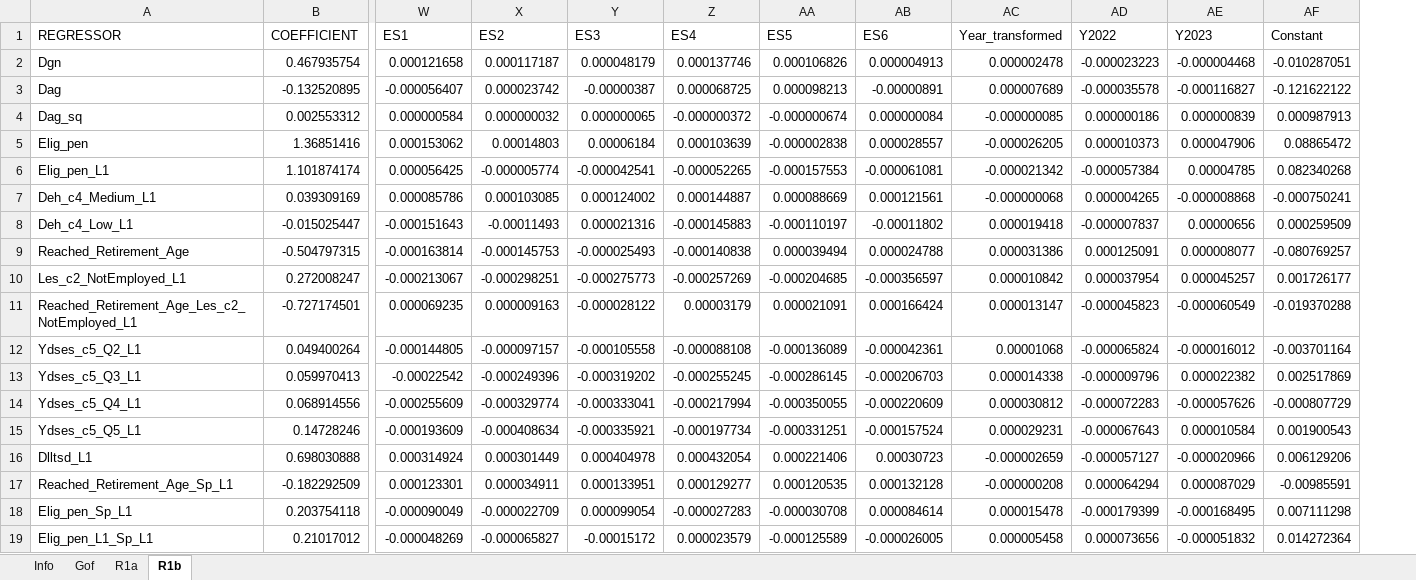
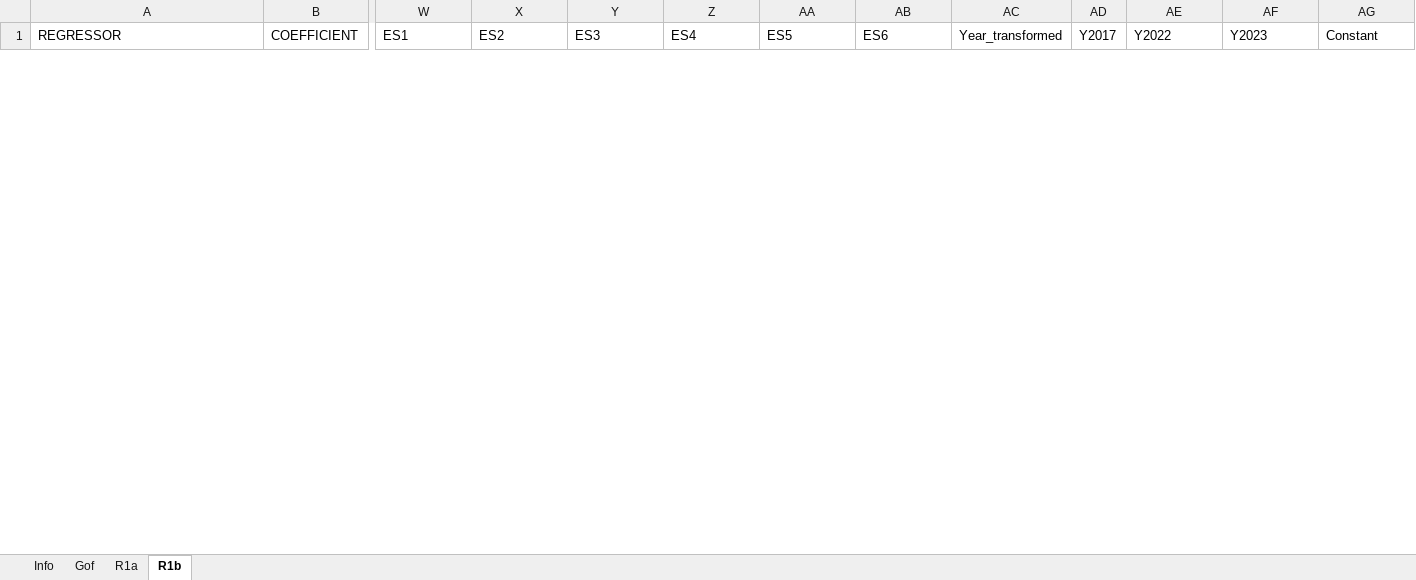
Before and after one commit to Mariia-Var/SimPathsEU, an Excel workbook: input/ES/reg_retirement.xlsx, sheet R1b, drawn as a sheet; only a part is shown, gaps mark what is left out; values as stored, in another font and other column widths than the file's, no borders; removed rows and columns are numbered as before the commit, all else as after; rows hold the shown columns only; the diff covers the shown part only; the diff names each change by its address in the sheet, - before the commit and + after, or states it on an @@ line.

```diff
--- a/input/ES/reg_retirement.xlsx (sheet R1b)
+++ b/input/ES/reg_retirement.xlsx (sheet R1b)
+column AD (Y2017), empty
-row 2: Dgn | 0.467935754 | 0.000121658 | 0.000117187 | 0.000048179 | 0.000137746 | 0.000106826 | 0.000004913 | 0.000002478 | -0.000023223 | -0.000004468 | -0.010287051
-row 3: Dag | -0.132520895 | -0.000056407 | 0.000023742 | -0.00000387 | 0.000068725 | 0.000098213 | -0.00000891 | 0.000007689 | -0.000035578 | -0.000116827 | -0.121622122
-row 4: Dag_sq | 0.002553312 | 0.000000584 | 0.000000032 | 0.000000065 | -0.000000372 | -0.000000674 | 0.000000084 | -0.000000085 | 0.000000186 | 0.000000839 | 0.000987913
-row 5: Elig_pen | 1.36851416 | 0.000153062 | 0.00014803 | 0.00006184 | 0.000103639 | -0.000002838 | 0.000028557 | -0.000026205 | 0.000010373 | 0.000047906 | 0.08865472
-row 6: Elig_pen_L1 | 1.101874174 | 0.000056425 | -0.000005774 | -0.000042541 | -0.000052265 | -0.000157553 | -0.000061081 | -0.000021342 | -0.000057384 | 0.00004785 | 0.082340268
-row 7: Deh_c4_Medium_L1 | 0.039309169 | 0.000085786 | 0.000103085 | 0.000124002 | 0.000144887 | 0.000088669 | 0.000121561 | -0.000000068 | 0.000004265 | -0.000008868 | -0.000750241
-row 8: Deh_c4_Low_L1 | -0.015025447 | -0.000151643 | -0.00011493 | 0.000021316 | -0.000145883 | -0.000110197 | -0.00011802 | 0.000019418 | -0.000007837 | 0.00000656 | 0.000259509
-row 9: Reached_Retirement_Age | -0.504797315 | -0.000163814 | -0.000145753 | -0.000025493 | -0.000140838 | 0.000039494 | 0.000024788 | 0.000031386 | 0.000125091 | 0.000008077 | -0.080769257
-row 10: Les_c2_NotEmployed_L1 | 0.272008247 | -0.000213067 | -0.000298251 | -0.000275773 | -0.000257269 | -0.000204685 | -0.000356597 | 0.000010842 | 0.000037954 | 0.000045257 | 0.001726177
-row 11: Reached_Retirement_Age_Les_c2_NotEmployed_L1 | -0.727174501 | 0.000069235 | 0.000009163 | -0.000028122 | 0.00003179 | 0.000021091 | 0.000166424 | 0.000013147 | -0.000045823 | -0.000060549 | -0.019370288
-row 12: Ydses_c5_Q2_L1 | 0.049400264 | -0.000144805 | -0.000097157 | -0.000105558 | -0.000088108 | -0.000136089 | -0.000042361 | 0.00001068 | -0.000065824 | -0.000016012 | -0.003701164
-row 13: Ydses_c5_Q3_L1 | 0.059970413 | -0.00022542 | -0.000249396 | -0.000319202 | -0.000255245 | -0.000286145 | -0.000206703 | 0.000014338 | -0.000009796 | 0.000022382 | 0.002517869
-row 14: Ydses_c5_Q4_L1 | 0.068914556 | -0.000255609 | -0.000329774 | -0.000333041 | -0.000217994 | -0.000350055 | -0.000220609 | 0.000030812 | -0.000072283 | -0.000057626 | -0.000807729
-row 15: Ydses_c5_Q5_L1 | 0.14728246 | -0.000193609 | -0.000408634 | -0.000335921 | -0.000197734 | -0.000331251 | -0.000157524 | 0.000029231 | -0.000067643 | 0.000010584 | 0.001900543
-row 16: Dlltsd_L1 | 0.698030888 | 0.000314924 | 0.000301449 | 0.000404978 | 0.000432054 | 0.000221406 | 0.00030723 | -0.000002659 | -0.000057127 | -0.000020966 | 0.006129206
-row 17: Reached_Retirement_Age_Sp_L1 | -0.182292509 | 0.000123301 | 0.000034911 | 0.000133951 | 0.000129277 | 0.000120535 | 0.000132128 | -0.000000208 | 0.000064294 | 0.000087029 | -0.00985591
-row 18: Elig_pen_Sp_L1 | 0.203754118 | -0.000090049 | -0.000022709 | 0.000099054 | -0.000027283 | -0.000030708 | 0.000084614 | 0.000015478 | -0.000179399 | -0.000168495 | 0.007111298
-row 19: Elig_pen_L1_Sp_L1 | 0.21017012 | -0.000048269 | -0.000065827 | -0.00015172 | 0.000023579 | -0.000125589 | -0.000026005 | 0.000005458 | 0.000073656 | -0.000051832 | 0.014272364
```
Also changed, not shown: 31 added rows and 12 removed rows elsewhere in this sheet, sheet R1a, sheet Gof, input/ES/reg_RMSE.xlsx, input/ES/reg_employmentSelection.xlsx, 7 other files.
